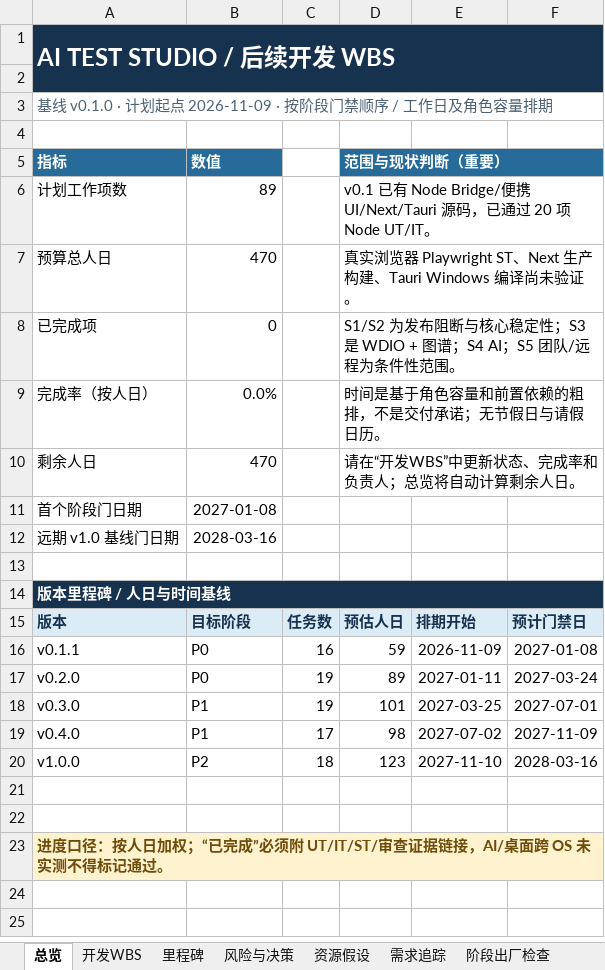
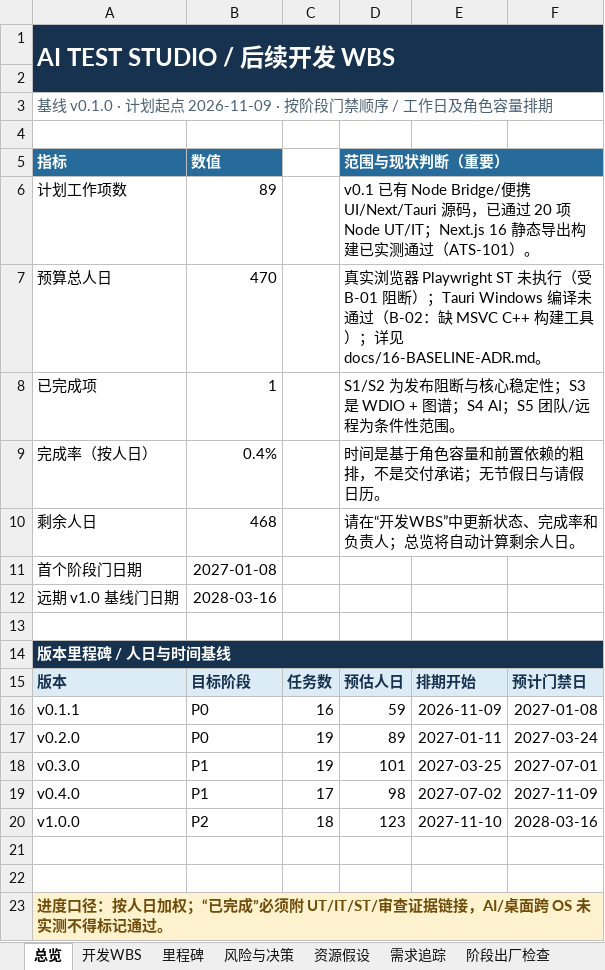
Before and after one commit to UlyssesLeoLee/ICHOR, an Excel workbook: docs/WBS.xlsx, sheet 总览, drawn as a sheet; values as stored, in another font and other column widths than the file's, no borders; the diff names each change by its address in the sheet, - before the commit and + after, or states it on an @@ line.

```diff
--- a/docs/WBS.xlsx (sheet 总览)
+++ b/docs/WBS.xlsx (sheet 总览)
-D6: …Node UT/IT。
+D6: …Node UT/IT；Next.js 16 静态导出构建已实测通过（ATS-101）。
-D7: …器 Playwright ST、Next 生产构建、Tauri Windows 编译尚未验证。
+D7: …器 Playwright ST 未执行（受 B-01 阻断）；Tauri Windows 编译未通过（B-02：缺 MSVC C++ 构建工具）；详见 docs/16-BASELINE-ADR.md。
-B8: 0
+B8: 1
-B9: 0.0%
+B9: 0.4%
-B10: 470
+B10: 468
```
Also changed, not shown: sheet 开发WBS, 13 other files.
